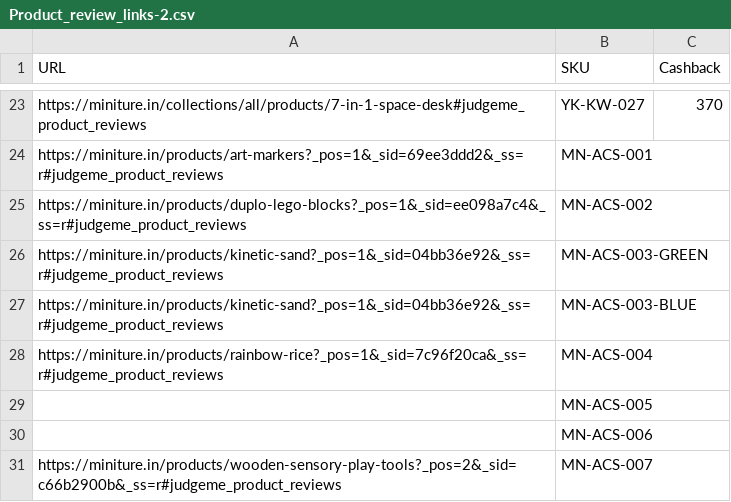
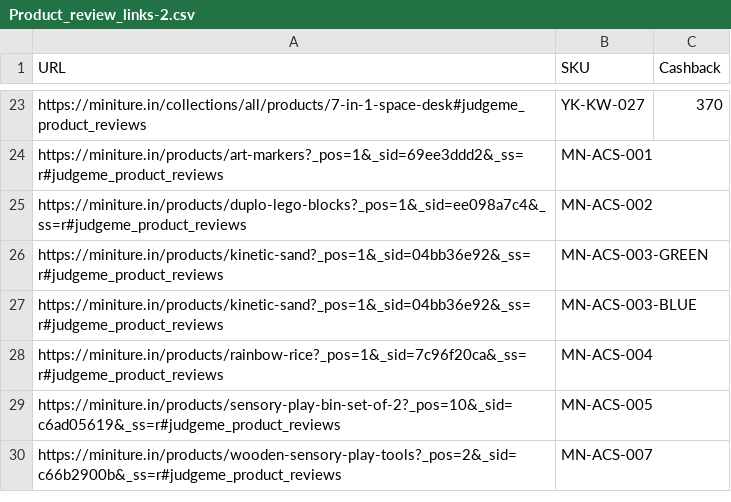
Before and after one commit to Maadi5/ToodlesAPIs, a CSV file: Product_review_links-2.csv, drawn as a sheet; only a part is shown, gaps mark what is left out.

```diff
--- a/Product_review_links-2.csv
+++ b/Product_review_links-2.csv
@@ -28,4 +28,3 @@ https://miniture.in/products/kinetic-sand?_pos=1&_sid=04bb36e92&_ss=r#judgeme_pr
 https://miniture.in/products/rainbow-rice?_pos=1&_sid=7c96f20ca&_ss=r#judgeme_product_reviews,MN-ACS-004,
-,MN-ACS-005,
-,MN-ACS-006,
+https://miniture.in/products/sensory-play-bin-set-of-2?_pos=10&_sid=c6ad05619&_ss=r#judgeme_product_reviews,MN-ACS-005,
 https://miniture.in/products/wooden-sensory-play-tools?_pos=2&_sid=c66b2900b&_ss=r#judgeme_product_reviews,MN-ACS-007,
```
Also changed, not shown: 3 other files.
